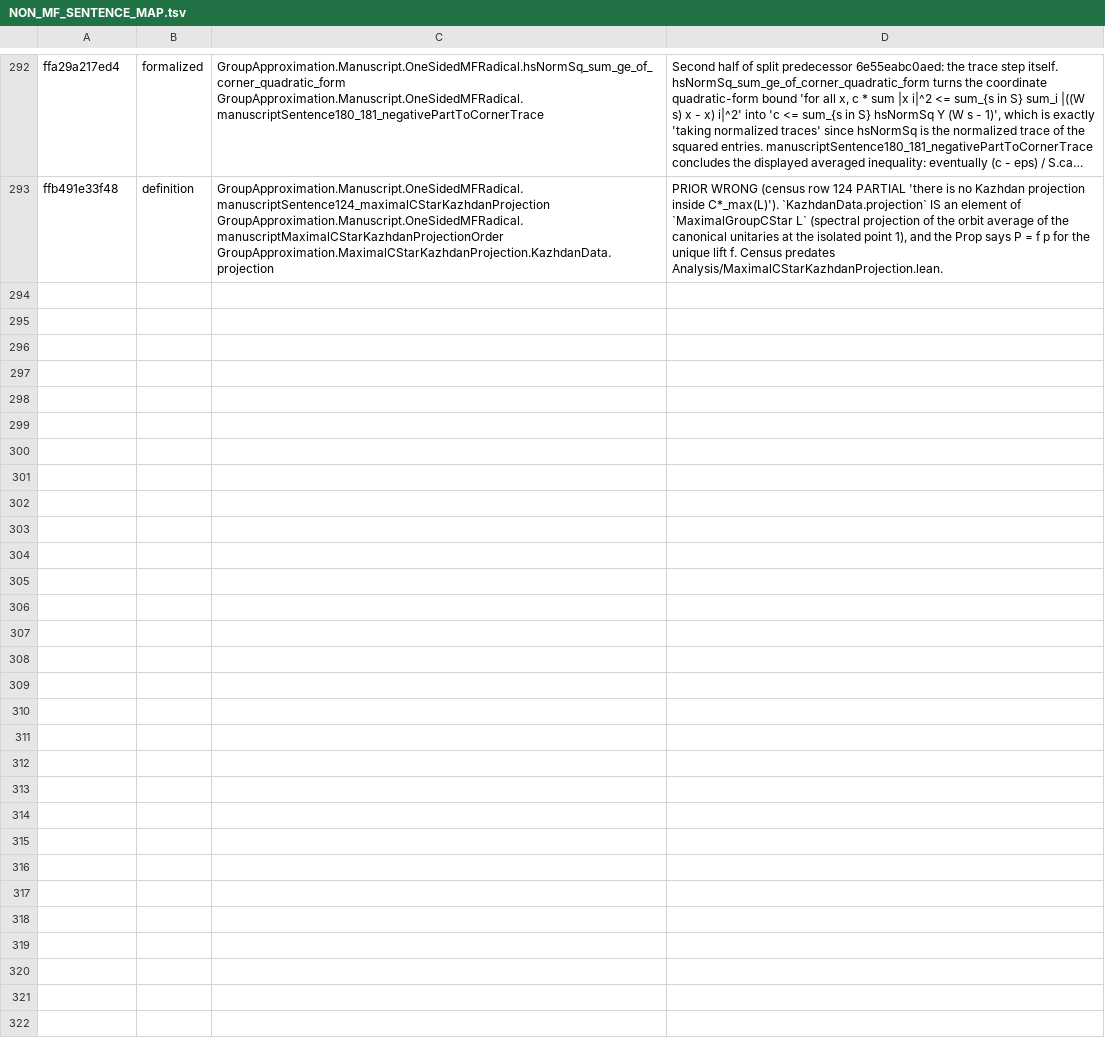
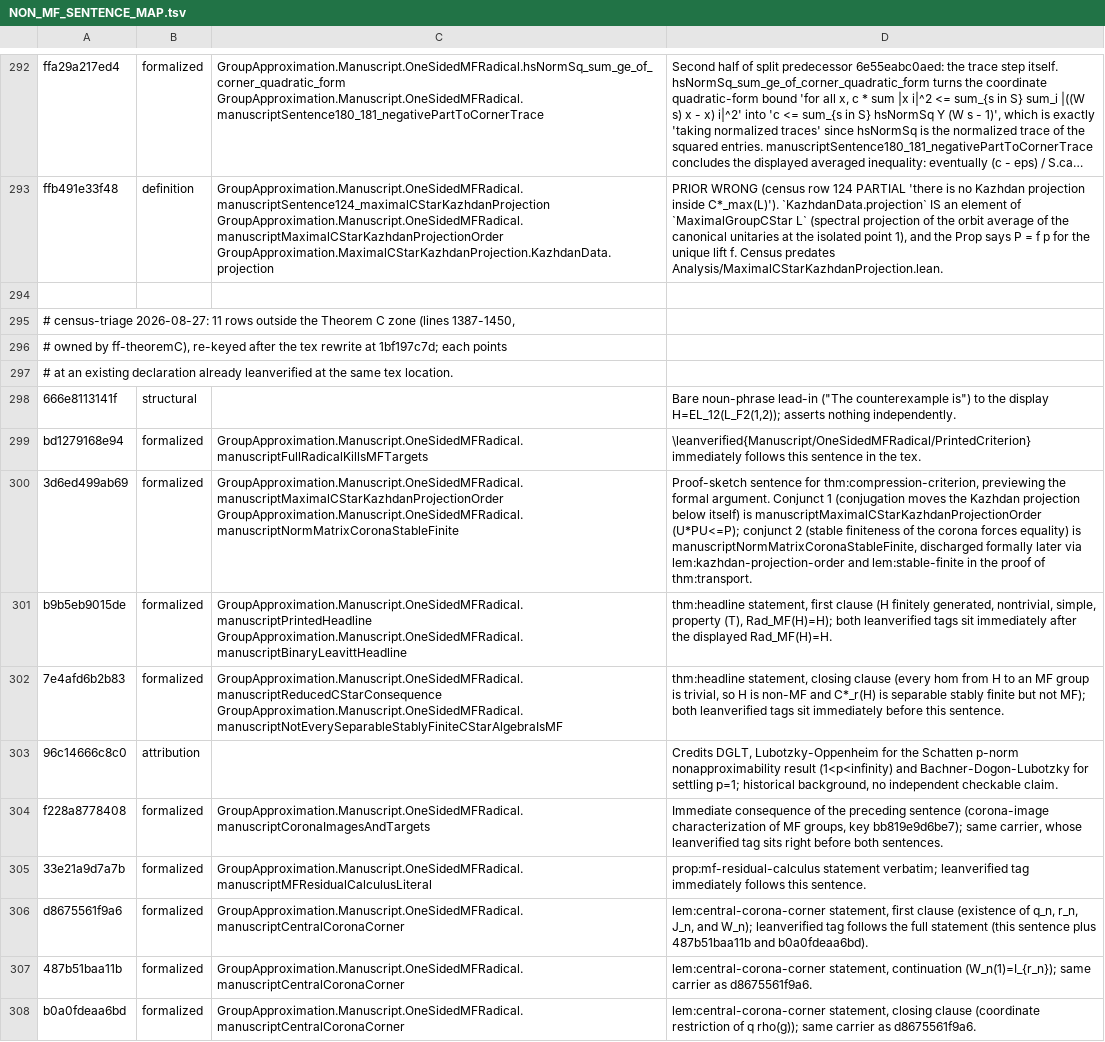
Before and after one commit to SauersML/group-approximation, a TSV file: metadata/NON_MF_SENTENCE_MAP.tsv, drawn as a sheet; only a part is shown, gaps mark what is left out; long unchanged cells end in …; the diff names each change by its address in the sheet, - before the commit and + after, or states it on an @@ line.

```diff
--- a/metadata/NON_MF_SENTENCE_MAP.tsv
+++ b/metadata/NON_MF_SENTENCE_MAP.tsv
+row 294: (empty)
+row 295: # census-triage 2026-08-27: 11 rows outside the Theorem C zone (lines 1387-1450,
+row 296: # owned by ff-theoremC), re-keyed after the tex rewrite at 1bf197c7d; each points
+row 297: # at an existing declaration already leanverified at the same tex location.
+row 298: 666e8113141f | structural |  | Bare noun-phrase lead-in ("The counterexample is") to the display H=EL_12(L_F2(1,2)); asserts nothing independently.
+row 299: bd1279168e94 | formalized | GroupApproximation.Manuscript.OneSidedMFRadical.manuscriptFullRadicalKillsMFTargets | \leanverified{Manuscript/OneSidedMFRadical/PrintedCriterion} immediately follows this sentence in the tex.
+row 300: 3d6ed499ab69 | formalized | GroupApproximation.Manuscript.OneSidedMFRadical.manuscriptMaximalCStarKazhdanProjectionOrder GroupApproximation.Manuscript.OneSidedMFRadical.manuscriptNormMatrixCoronaStableFinite | Proof-sketch sentence for thm:compression-criterion, previewing the formal argument. Conjunct 1 (conjugation moves the Kazhdan projection below itself) is manuscriptMaximalCStarKazhdanProjectionOrder (U*PU<=P); conjunct 2 (stable finiteness of the corona forces equality) is manuscriptNormMatrixCoronaStableFinite, discharged formally later via lem:kazhdan-projection-order and lem:stable-finite in the proof of thm:transport.
+row 301: b9b5eb9015de | formalized | GroupApproximation.Manuscript.OneSidedMFRadical.manuscriptPrintedHeadline GroupApproximation.Manuscript.OneSidedMFRadical.manuscriptBinaryLeavittHeadline | thm:headline statement, first clause (H finitely generated, nontrivial, simple, property (T), Rad_MF(H)=H); both leanverified tags sit immediately after the displayed Rad_MF(H)=H.
+row 302: 7e4afd6b2b83 | formalized | GroupApproximation.Manuscript.OneSidedMFRadical.manuscriptReducedCStarConsequence GroupApproximation.Manuscript.OneSidedMFRadical.manuscriptNotEverySeparableStablyFiniteCStarAlgebraIsMF | thm:headline statement, closing clause (every hom from H to an MF group is trivial, so H is non-MF and C*_r(H) is separable stably finite but not MF); both leanverified tags sit immediately before this sentence.
+row 303: 96c14666c8c0 | attribution |  | Credits DGLT, Lubotzky-Oppenheim for the Schatten p-norm nonapproximability result (1<p<infinity) and Bachner-Dogon-Lubotzky for settling p=1; historical background, no independent checkable claim.
+row 304: f228a8778408 | formalized | GroupApproximation.Manuscript.OneSidedMFRadical.manuscriptCoronaImagesAndTargets | Immediate consequence of the preceding sentence (corona-image characterization of MF groups, key bb819e9d6be7); same carrier, whose leanverified tag sits right before both sentences.
+row 305: 33e21a9d7a7b | formalized | GroupApproximation.Manuscript.OneSidedMFRadical.manuscriptMFResidualCalculusLiteral | prop:mf-residual-calculus statement verbatim; leanverified tag immediately follows this sentence.
+row 306: d8675561f9a6 | formalized | GroupApproximation.Manuscript.OneSidedMFRadical.manuscriptCentralCoronaCorner | lem:central-corona-corner statement, first clause (existence of q_n, r_n, J_n, and W_n); leanverified tag follows the full statement (this sentence plus 487b51baa11b and b0a0fdeaa6bd).
+row 307: 487b51baa11b | formalized | GroupApproximation.Manuscript.OneSidedMFRadical.manuscriptCentralCoronaCorner | lem:central-corona-corner statement, continuation (W_n(1)=I_{r_n}); same carrier as d8675561f9a6.
+row 308: b0a0fdeaa6bd | formalized | GroupApproximation.Manuscript.OneSidedMFRadical.manuscriptCentralCoronaCorner | lem:central-corona-corner statement, closing clause (coordinate restriction of q rho(g)); same carrier as d8675561f9a6.
```
